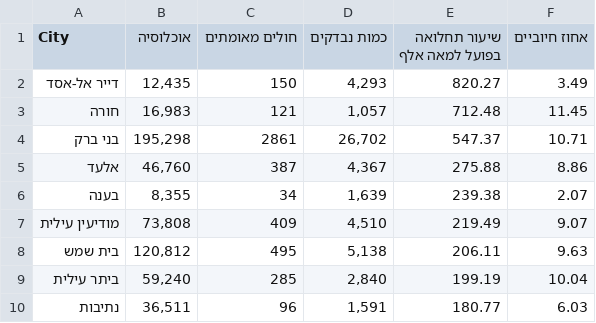
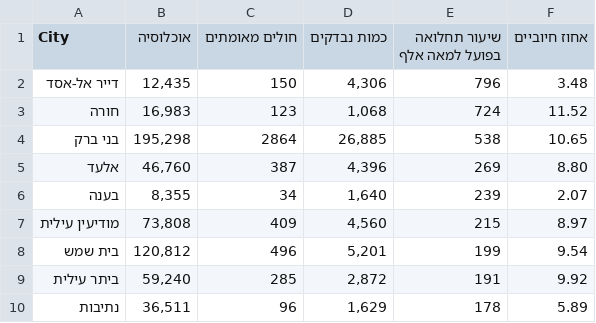
Before and after one commit to idandrd/israel-covid19-data, a CSV file: cities-by-infection-rate.csv, drawn as a sheet; only a part is shown; the diff covers the shown part only.

Commit message:
Update cities-by-infection-rate.csv

```diff
--- a/cities-by-infection-rate.csv
+++ b/cities-by-infection-rate.csv
@@ -1,10 +1,10 @@
 City,אוכלוסיה,חולים מאומתים,כמות נבדקים,שיעור תחלואה בפועל למאה אלף,אחוז חיוביים
-דייר אל-אסד," 12,435 ",150," 4,293 ",820.27, 3.49
-חורה," 16,983 ",121," 1,057 ",712.48, 11.45
-בני ברק," 195,298 ",2861," 26,702 ",547.37, 10.71
-אלעד," 46,760 ",387," 4,367 ",275.88, 8.86
-בענה," 8,355 ",34," 1,639 ",239.38, 2.07
-מודיעין עילית," 73,808 ",409," 4,510 ",219.49, 9.07
-בית שמש," 120,812 ",495," 5,138 ",206.11, 9.63
-ביתר עילית," 59,240 ",285," 2,840 ",199.19, 10.04
-נתיבות," 36,511 ",96," 1,591 ",180.77, 6.03
+דייר אל-אסד," 12,435 ",150," 4,306 ", 796 , 3.48
+חורה," 16,983 ",123," 1,068 ", 724 , 11.52
+בני ברק," 195,298 ",2864," 26,885 ", 538 , 10.65
+אלעד," 46,760 ",387," 4,396 ", 269 , 8.80
+בענה," 8,355 ",34," 1,640 ", 239 , 2.07
+מודיעין עילית," 73,808 ",409," 4,560 ", 215 , 8.97
+בית שמש," 120,812 ",496," 5,201 ", 199 , 9.54
+ביתר עילית," 59,240 ",285," 2,872 ", 191 , 9.92
+נתיבות," 36,511 ",96," 1,629 ", 178 , 5.89
```
Also changed, not shown: 1 added row, 1 removed row and 16 edited cells elsewhere in this file.
